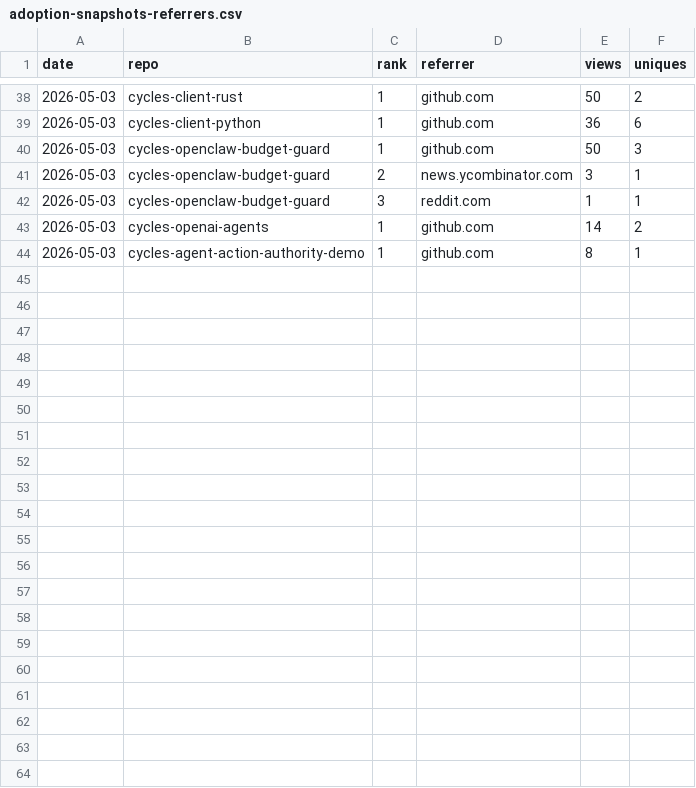
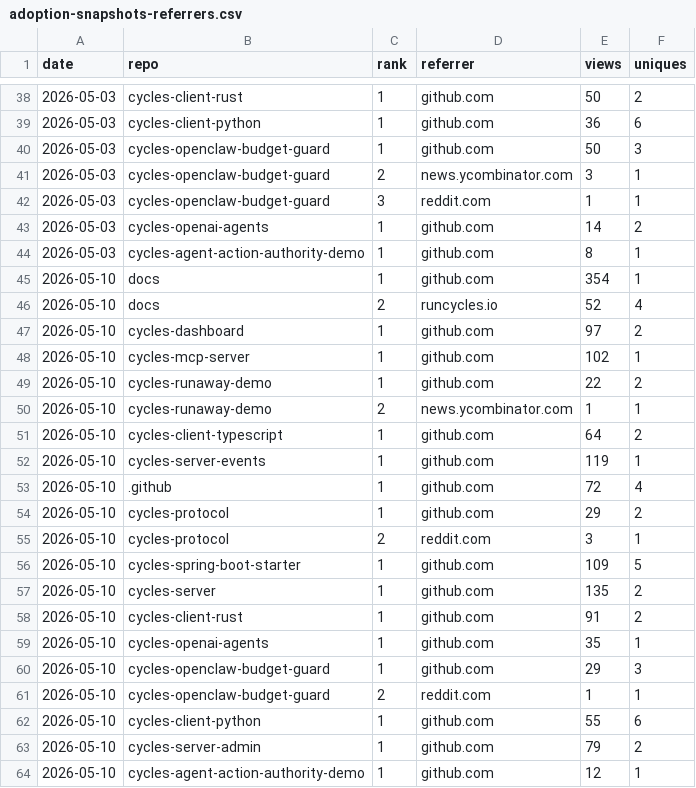
Before and after one commit to runcycles/cycles-docs, a CSV file: .outreach/adoption-snapshots-referrers.csv, drawn as a sheet; only a part is shown, gaps mark what is left out; the diff names each change by its address in the sheet, - before the commit and + after, or states it on an @@ line.

```diff
--- a/.outreach/adoption-snapshots-referrers.csv
+++ b/.outreach/adoption-snapshots-referrers.csv
+row 45: 2026-05-10 | docs | 1 | github.com | 354 | 1
+row 46: 2026-05-10 | docs | 2 | runcycles.io | 52 | 4
+row 47: 2026-05-10 | cycles-dashboard | 1 | github.com | 97 | 2
+row 48: 2026-05-10 | cycles-mcp-server | 1 | github.com | 102 | 1
+row 49: 2026-05-10 | cycles-runaway-demo | 1 | github.com | 22 | 2
+row 50: 2026-05-10 | cycles-runaway-demo | 2 | news.ycombinator.com | 1 | 1
+row 51: 2026-05-10 | cycles-client-typescript | 1 | github.com | 64 | 2
+row 52: 2026-05-10 | cycles-server-events | 1 | github.com | 119 | 1
+row 53: 2026-05-10 | .github | 1 | github.com | 72 | 4
+row 54: 2026-05-10 | cycles-protocol | 1 | github.com | 29 | 2
+row 55: 2026-05-10 | cycles-protocol | 2 | reddit.com | 3 | 1
+row 56: 2026-05-10 | cycles-spring-boot-starter | 1 | github.com | 109 | 5
+row 57: 2026-05-10 | cycles-server | 1 | github.com | 135 | 2
+row 58: 2026-05-10 | cycles-client-rust | 1 | github.com | 91 | 2
+row 59: 2026-05-10 | cycles-openai-agents | 1 | github.com | 35 | 1
+row 60: 2026-05-10 | cycles-openclaw-budget-guard | 1 | github.com | 29 | 3
+row 61: 2026-05-10 | cycles-openclaw-budget-guard | 2 | reddit.com | 1 | 1
+row 62: 2026-05-10 | cycles-client-python | 1 | github.com | 55 | 6
+row 63: 2026-05-10 | cycles-server-admin | 1 | github.com | 79 | 2
+row 64: 2026-05-10 | cycles-agent-action-authority-demo | 1 | github.com | 12 | 1
```
Also changed, not shown: .outreach/adoption-snapshots-by-repo.csv, .outreach/adoption-snapshots.csv.
